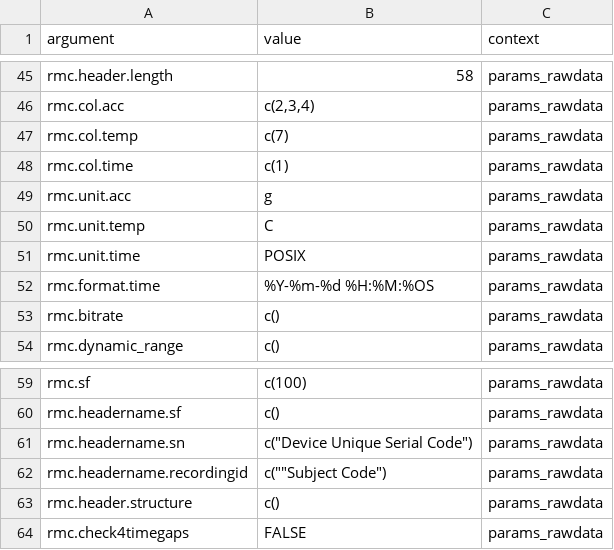
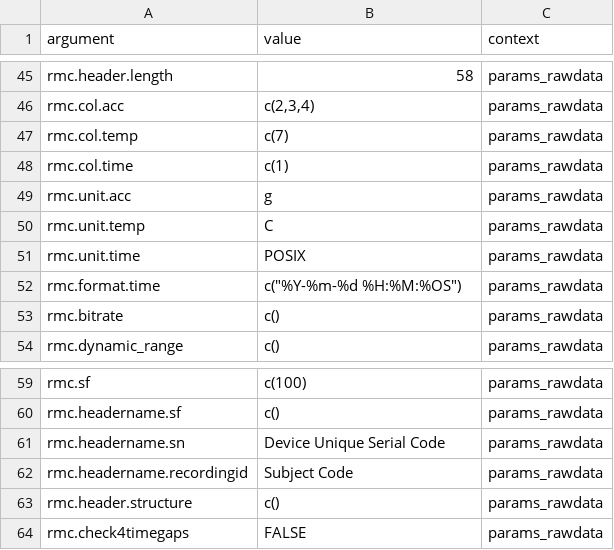
Before and after one commit to WAVES-Collaborative/WAVES, a CSV file: data/GGIR/config_WAVES_GENEActivHeaderCSV.csv, drawn as a sheet; only a part is shown, gaps mark what is left out.

Commit message:
config pipeline
Moves config data to 0_CONFIG/RAW
create target_config script and now call normal targets pipeline as
"main"

```diff
--- a/data/GGIR/config_WAVES_GENEActivHeaderCSV.csv
+++ b/data/GGIR/config_WAVES_GENEActivHeaderCSV.csv
@@ -51,3 +51,3 @@ rmc.unit.temp,C,params_rawdata
 rmc.unit.time,POSIX,params_rawdata
-rmc.format.time,%Y-%m-%d %H:%M:%OS,params_rawdata
+rmc.format.time,"c(""%Y-%m-%d %H:%M:%OS"")",params_rawdata
 rmc.bitrate,c(),params_rawdata
@@ -60,4 +60,4 @@ rmc.sf,c(100),params_rawdata
 rmc.headername.sf,c(),params_rawdata
-rmc.headername.sn,"c(""Device Unique Serial Code"")",params_rawdata
-rmc.headername.recordingid,"c(""""Subject Code"")",params_rawdata
+rmc.headername.sn,Device Unique Serial Code,params_rawdata
+rmc.headername.recordingid,Subject Code,params_rawdata
 rmc.header.structure,c(),params_rawdata
```
Also changed, not shown: 11 other files.
